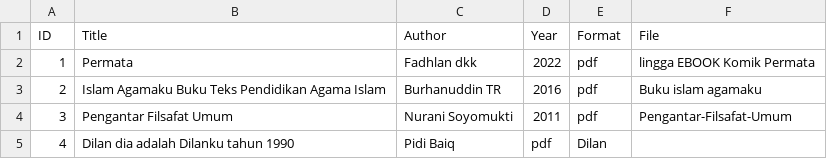
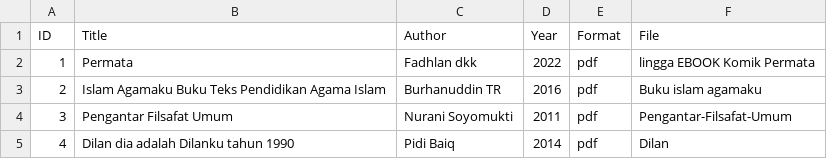
Before and after one commit to yuniartapamungkas/digitallibraryy, a CSV file: metadata/metadata.csv, drawn as a sheet.

Commit message:
Update metadata.csv

```diff
--- a/metadata/metadata.csv
+++ b/metadata/metadata.csv
@@ -4,2 +4,2 @@ ID,Title,Author,Year,Format,File
 3,Pengantar Filsafat Umum,Nurani Soyomukti,2011,pdf,Pengantar-Filsafat-Umum
-4,Dilan dia adalah Dilanku tahun 1990, Pidi Baiq,pdf,Dilan
+4,Dilan dia adalah Dilanku tahun 1990, Pidi Baiq,2014,pdf,Dilan
```
